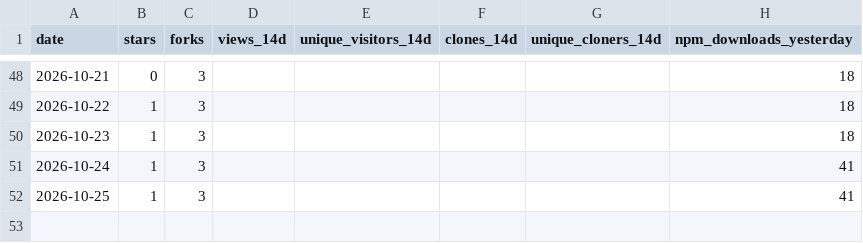
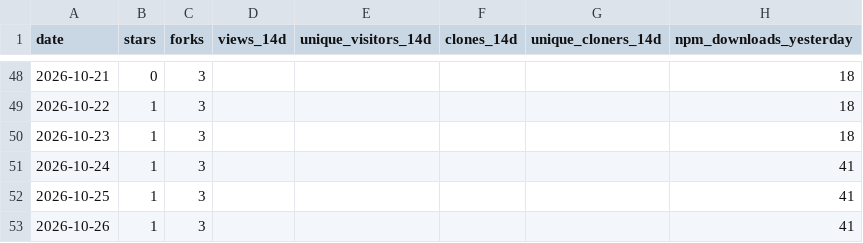
Before and after one commit to Bubblegunn/surviving-lines, a CSV file: metrics.csv, drawn as a sheet; only a part is shown, gaps mark what is left out.

```diff
--- a/metrics.csv
+++ b/metrics.csv
@@ -52 +52,2 @@ date,stars,forks,views_14d,unique_visitors_14d,clones_14d,unique_cloners_14d,npm
 2026-10-25,1,3,,,,,41
+2026-10-26,1,3,,,,,41
```
